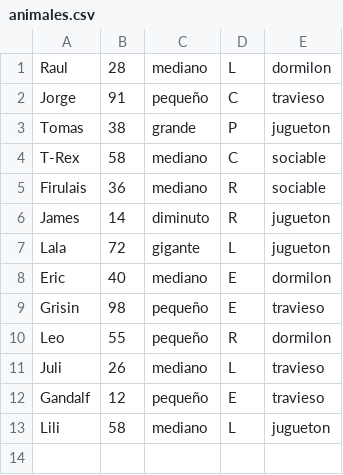
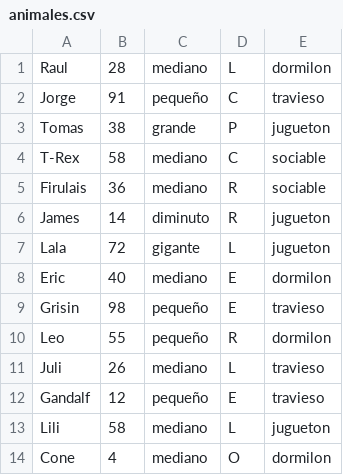
Before and after one commit to AEWehle/TP3_AlgoII, a CSV file: animales.csv, drawn as a sheet; the diff names each change by its address in the sheet, - before the commit and + after, or states it on an @@ line.

```diff
--- a/animales.csv
+++ b/animales.csv
+row 14: Cone | 4 | mediano | O | dormilon
```
Also changed, not shown: 4 other files.
